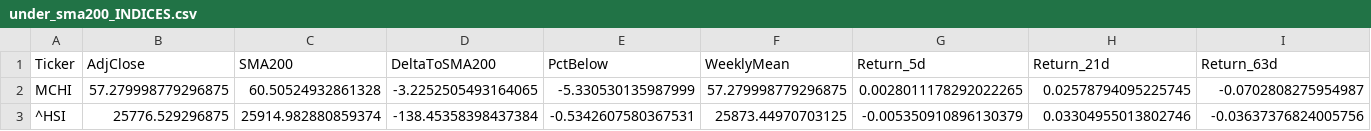
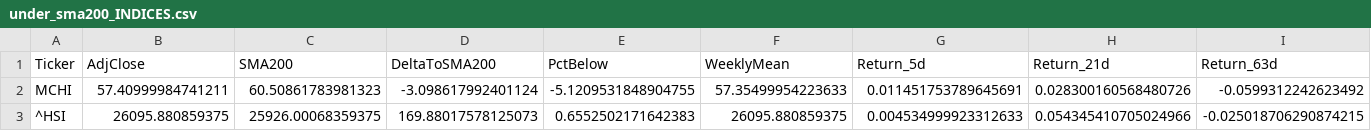
Before and after one commit to dalrez/IB35, a CSV file: data/under_sma200_INDICES.csv, drawn as a sheet; only a part is shown; the diff covers the shown part only; the diff names each change by its address in the sheet, - before the commit and + after, or states it on an @@ line.

```diff
--- a/data/under_sma200_INDICES.csv
+++ b/data/under_sma200_INDICES.csv
-B2 (AdjClose): 57.279998779296875
+B2 (AdjClose): 57.40999984741211
-C2 (SMA200): 60.50524932861328
+C2 (SMA200): 60.50861783981323
-D2 (DeltaToSMA200): -3.2252505493164065
+D2 (DeltaToSMA200): -3.098617992401124
-E2 (PctBelow): -5.330530135987999
+E2 (PctBelow): -5.1209531848904755
-F2 (WeeklyMean): 57.279998779296875
+F2 (WeeklyMean): 57.35499954223633
-G2 (Return_5d): 0.0028011178292022265
+G2 (Return_5d): 0.011451753789645691
-H2 (Return_21d): 0.02578794095225745
+H2 (Return_21d): 0.028300160568480726
-I2 (Return_63d): -0.0702808275954987
+I2 (Return_63d): -0.0599312242623492
-B3 (AdjClose): 25776.529296875
+B3 (AdjClose): 26095.880859375
-C3 (SMA200): 25914.982880859374
+C3 (SMA200): 25926.00068359375
-D3 (DeltaToSMA200): -138.45358398437384
+D3 (DeltaToSMA200): 169.88017578125073
-E3 (PctBelow): -0.5342607580367531
+E3 (PctBelow): 0.6552502171642383
-F3 (WeeklyMean): 25873.44970703125
+F3 (WeeklyMean): 26095.880859375
-G3 (Return_5d): -0.005350910896130379
+G3 (Return_5d): 0.004534999923312633
-H3 (Return_21d): 0.03304955013802746
+H3 (Return_21d): 0.054345410705024966
-I3 (Return_63d): -0.03637376824005756
+I3 (Return_63d): -0.025018706290874215
```
Also changed, not shown: 1 added row and 32 edited cells elsewhere in this file, data/prices_IBEX35.csv, data/prices_INDICES.csv, 4 other files.
